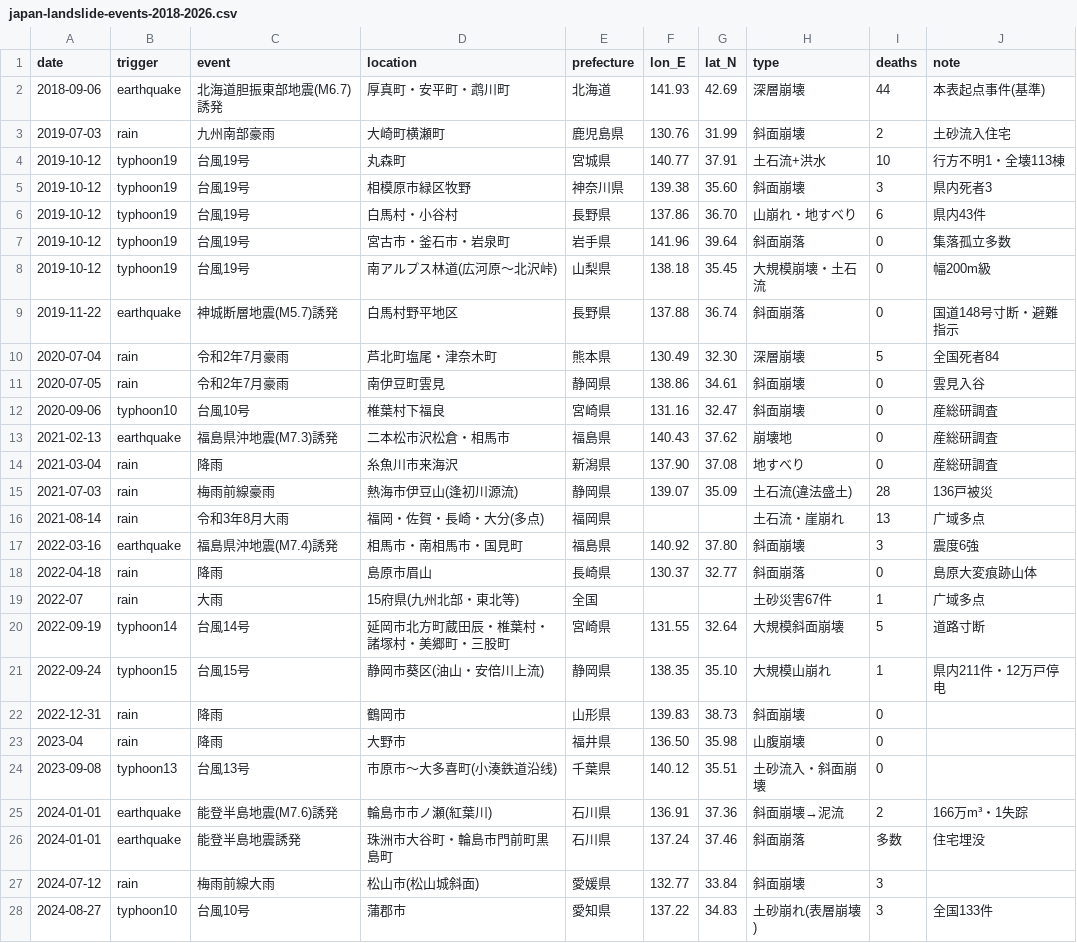
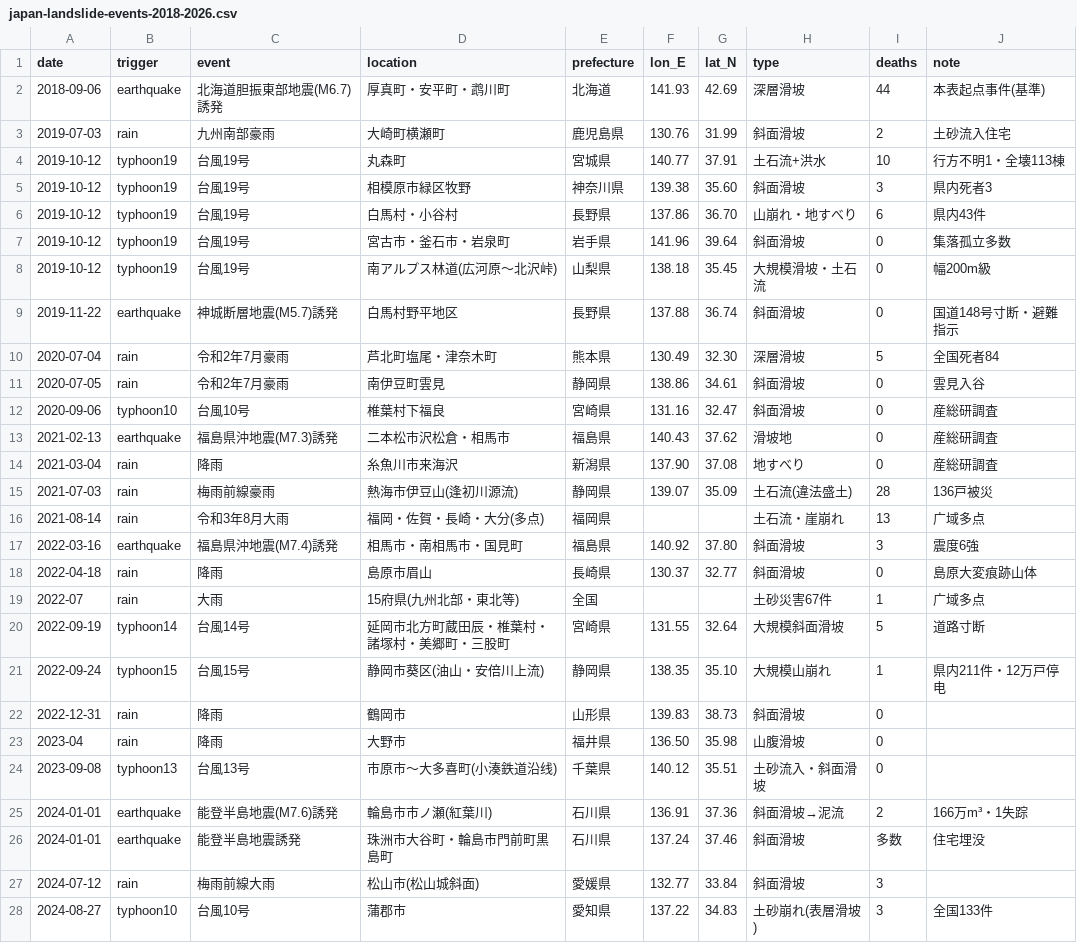
Before and after one commit to xiongzhangluanwu/Hello-ai-GIS, a CSV file: docs/references/japan-landslide-events-2018-2026.csv, drawn as a sheet; only a part is shown; the diff covers the shown part only.

```diff
--- a/docs/references/japan-landslide-events-2018-2026.csv
+++ b/docs/references/japan-landslide-events-2018-2026.csv
@@ -1,14 +1,14 @@
 date,trigger,event,location,prefecture,lon_E,lat_N,type,deaths,note
-2018-09-06,earthquake,北海道胆振東部地震(M6.7)誘発,厚真町・安平町・鹉川町,北海道,141.93,42.69,深層崩壊,44,本表起点事件(基準)
-2019-07-03,rain,九州南部豪雨,大崎町横瀬町,鹿児島県,130.76,31.99,斜面崩壊,2,土砂流入住宅
+2018-09-06,earthquake,北海道胆振東部地震(M6.7)誘発,厚真町・安平町・鹉川町,北海道,141.93,42.69,深層滑坡,44,本表起点事件(基準)
+2019-07-03,rain,九州南部豪雨,大崎町横瀬町,鹿児島県,130.76,31.99,斜面滑坡,2,土砂流入住宅
 2019-10-12,typhoon19,台風19号,丸森町,宮城県,140.77,37.91,土石流+洪水,10,行方不明1・全壊113棟
-2019-10-12,typhoon19,台風19号,相模原市緑区牧野,神奈川県,139.38,35.60,斜面崩壊,3,県内死者3
+2019-10-12,typhoon19,台風19号,相模原市緑区牧野,神奈川県,139.38,35.60,斜面滑坡,3,県内死者3
 2019-10-12,typhoon19,台風19号,白馬村・小谷村,長野県,137.86,36.70,山崩れ・地すべり,6,県内43件
-2019-10-12,typhoon19,台風19号,宮古市・釜石市・岩泉町,岩手県,141.96,39.64,斜面崩落,0,集落孤立多数
-2019-10-12,typhoon19,台風19号,南アルプス林道(広河原〜北沢峠),山梨県,138.18,35.45,大規模崩壊・土石流,0,幅200m級
-2019-11-22,earthquake,神城断層地震(M5.7)誘発,白馬村野平地区,長野県,137.88,36.74,斜面崩落,0,国道148号寸断・避難指示
-2020-07-04,rain,令和2年7月豪雨,芦北町塩尾・津奈木町,熊本県,130.49,32.30,深層崩壊,5,全国死者84
-2020-07-05,rain,令和2年7月豪雨,南伊豆町雲見,静岡県,138.86,34.61,斜面崩壊,0,雲見入谷
-2020-09-06,typhoon10,台風10号,椎葉村下福良,宮崎県,131.16,32.47,斜面崩壊,0,産総研調査
-2021-02-13,earthquake,福島県沖地震(M7.3)誘発,二本松市沢松倉・相馬市,福島県,140.43,37.62,崩壊地,0,産総研調査
+2019-10-12,typhoon19,台風19号,宮古市・釜石市・岩泉町,岩手県,141.96,39.64,斜面滑坡,0,集落孤立多数
+2019-10-12,typhoon19,台風19号,南アルプス林道(広河原〜北沢峠),山梨県,138.18,35.45,大規模滑坡・土石流,0,幅200m級
+2019-11-22,earthquake,神城断層地震(M5.7)誘発,白馬村野平地区,長野県,137.88,36.74,斜面滑坡,0,国道148号寸断・避難指示
+2020-07-04,rain,令和2年7月豪雨,芦北町塩尾・津奈木町,熊本県,130.49,32.30,深層滑坡,5,全国死者84
+2020-07-05,rain,令和2年7月豪雨,南伊豆町雲見,静岡県,138.86,34.61,斜面滑坡,0,雲見入谷
+2020-09-06,typhoon10,台風10号,椎葉村下福良,宮崎県,131.16,32.47,斜面滑坡,0,産総研調査
+2021-02-13,earthquake,福島県沖地震(M7.3)誘発,二本松市沢松倉・相馬市,福島県,140.43,37.62,滑坡地,0,産総研調査
 2021-03-04,rain,降雨,糸魚川市来海沢,新潟県,137.90,37.08,地すべり,0,産総研調査
@@ -16,13 +16,13 @@ date,trigger,event,location,prefecture,lon_E,lat_N,type,deaths,note
 2021-08-14,rain,令和3年8月大雨,福岡・佐賀・長崎・大分(多点),福岡県,,,土石流・崖崩れ,13,广域多点
-2022-03-16,earthquake,福島県沖地震(M7.4)誘発,相馬市・南相馬市・国見町,福島県,140.92,37.80,斜面崩壊,3,震度6強
-2022-04-18,rain,降雨,島原市眉山,長崎県,130.37,32.77,斜面崩落,0,島原大変痕跡山体
+2022-03-16,earthquake,福島県沖地震(M7.4)誘発,相馬市・南相馬市・国見町,福島県,140.92,37.80,斜面滑坡,3,震度6強
+2022-04-18,rain,降雨,島原市眉山,長崎県,130.37,32.77,斜面滑坡,0,島原大変痕跡山体
 2022-07,rain,大雨,15府県(九州北部・東北等),全国,,,土砂災害67件,1,广域多点
-2022-09-19,typhoon14,台風14号,延岡市北方町蔵田辰・椎葉村・諸塚村・美郷町・三股町,宮崎県,131.55,32.64,大規模斜面崩壊,5,道路寸断
+2022-09-19,typhoon14,台風14号,延岡市北方町蔵田辰・椎葉村・諸塚村・美郷町・三股町,宮崎県,131.55,32.64,大規模斜面滑坡,5,道路寸断
 2022-09-24,typhoon15,台風15号,静岡市葵区(油山・安倍川上流),静岡県,138.35,35.10,大規模山崩れ,1,県内211件・12万戸停电
-2022-12-31,rain,降雨,鶴岡市,山形県,139.83,38.73,斜面崩壊,0,
-2023-04,rain,降雨,大野市,福井県,136.50,35.98,山腹崩壊,0,
-2023-09-08,typhoon13,台風13号,市原市〜大多喜町(小湊鉄道沿线),千葉県,140.12,35.51,土砂流入・斜面崩壊,0,
-2024-01-01,earthquake,能登半島地震(M7.6)誘発,輪島市市ノ瀬(紅葉川),石川県,136.91,37.36,斜面崩壊→泥流,2,166万m³・1失踪
-2024-01-01,earthquake,能登半島地震誘発,珠洲市大谷町・輪島市門前町黒島町,石川県,137.24,37.46,斜面崩落,多数,住宅埋没
-2024-07-12,rain,梅雨前線大雨,松山市(松山城斜面),愛媛県,132.77,33.84,斜面崩壊,3,
-2024-08-27,typhoon10,台風10号,蒲郡市,愛知県,137.22,34.83,土砂崩れ(表層崩壊),3,全国133件
+2022-12-31,rain,降雨,鶴岡市,山形県,139.83,38.73,斜面滑坡,0,
+2023-04,rain,降雨,大野市,福井県,136.50,35.98,山腹滑坡,0,
+2023-09-08,typhoon13,台風13号,市原市〜大多喜町(小湊鉄道沿线),千葉県,140.12,35.51,土砂流入・斜面滑坡,0,
+2024-01-01,earthquake,能登半島地震(M7.6)誘発,輪島市市ノ瀬(紅葉川),石川県,136.91,37.36,斜面滑坡→泥流,2,166万m³・1失踪
+2024-01-01,earthquake,能登半島地震誘発,珠洲市大谷町・輪島市門前町黒島町,石川県,137.24,37.46,斜面滑坡,多数,住宅埋没
+2024-07-12,rain,梅雨前線大雨,松山市(松山城斜面),愛媛県,132.77,33.84,斜面滑坡,3,
+2024-08-27,typhoon10,台風10号,蒲郡市,愛知県,137.22,34.83,土砂崩れ(表層滑坡),3,全国133件
```
Also changed, not shown: 6 edited cells elsewhere in this file, 2 other files.
